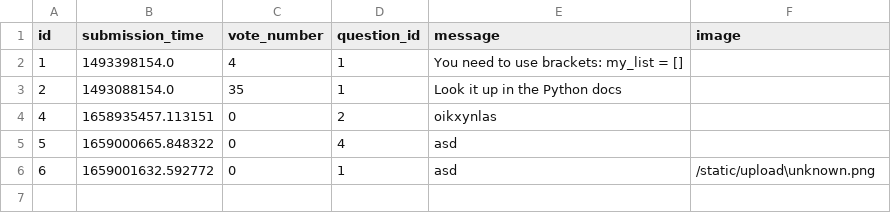
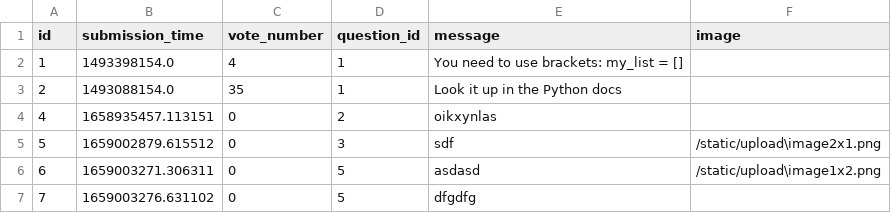
Before and after one commit to CodecoolGlobal/ask-mate-3-python-xKeiro, a CSV file: sample_data/answer.csv, drawn as a sheet.

Commit message:
Made it so uploading is no longer necessary

```diff
--- a/sample_data/answer.csv
+++ b/sample_data/answer.csv
@@ -4,3 +4,4 @@ id,submission_time,vote_number,question_id,message,image
 4,1658935457.113151,0,2,oikxynlas,
-5,1659000665.848322,0,4,asd,
-6,1659001632.592772,0,1,asd,/static/upload\unknown.png
+5,1659002879.615512,0,3,sdf,/static/upload\image2x1.png
+6,1659003271.306311,0,5,asdasd,/static/upload\image1x2.png
+7,1659003276.631102,0,5,dfgdfg,
```
Also changed, not shown: sample_data/question.csv, 4 other files.
